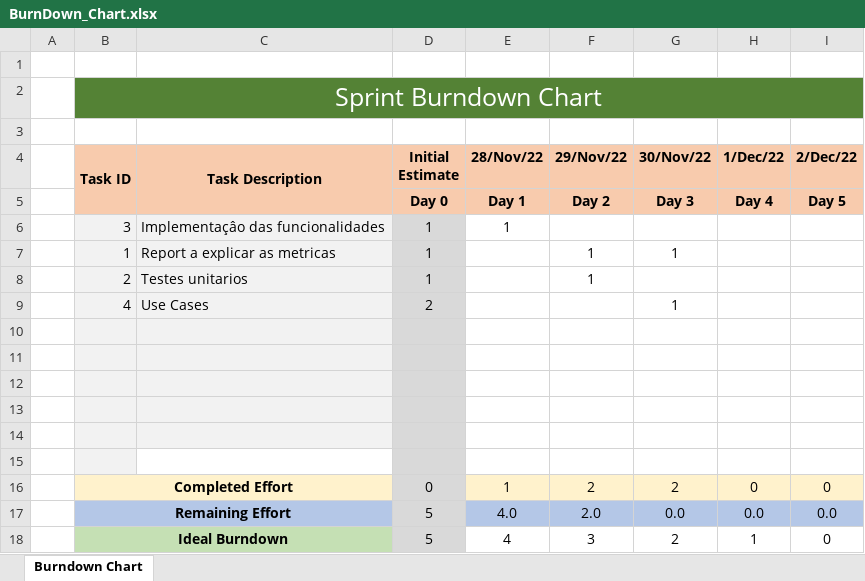
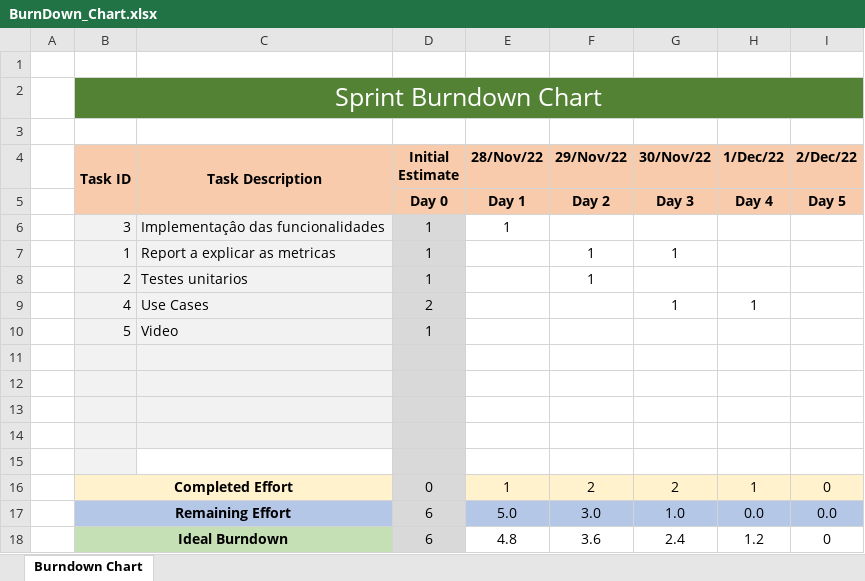
Before and after one commit to dannythe21st/SE2223_59797_60441_60677_60816_60971, an Excel workbook: Phase 2/Sprint3/BurnDown_Chart.xlsx, sheet Burndown Chart, drawn as a sheet; values as stored, in another font and other column widths than the file's, no borders; charts and pictures not drawn; removed rows and columns are numbered as before the commit, all else as after; the diff names each change by its address in the sheet, - before the commit and + after, or states it on an @@ line.

Commit message:
update sprint3

```diff
--- a/Phase 2/Sprint3/BurnDown_Chart.xlsx (sheet Burndown Chart)
+++ b/Phase 2/Sprint3/BurnDown_Chart.xlsx (sheet Burndown Chart)
-H9 (1/Dec/22): (empty)
+H9 (1/Dec/22): 1
+row 10:  | 5 | Video | 1
-C15 fill: #F2F2F2
+C15 fill: none
-row 15: (empty)
-H16 (1/Dec/22): 0
+H16 (1/Dec/22): 1
-row 17:  | Remaining Effort |  | 5 | 4.0 | 2.0 | 0.0 | 0.0 | 0.0
-row 18:  | Ideal Burndown |  | 5 | 4 | 3 | 2 | 1 | 0
+row 17:  | Remaining Effort |  | 6 | 5.0 | 3.0 | 1.0 | 0.0 | 0.0
+row 18:  | Ideal Burndown |  | 6 | 4.8 | 3.6 | 2.4 | 1.2 | 0
```
Also changed, not shown: charts or pictures, Phase 2/Sprint3/Sprint backlog.xlsx.
